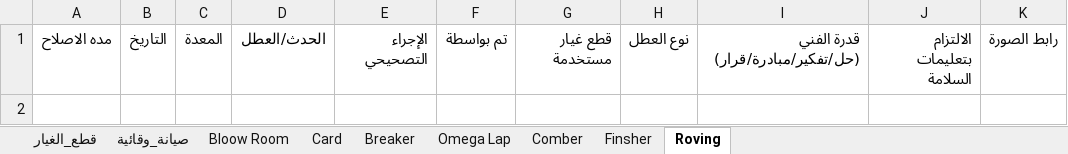
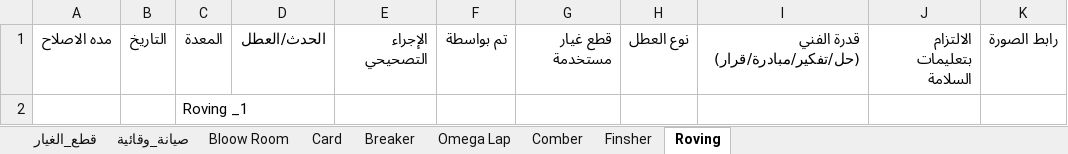
Before and after one commit to mahmedabdallh123/cotton-down, an Excel workbook: l9.xlsx, sheet Roving, drawn as a sheet; values as stored, in another font and other column widths than the file's, no borders; the diff names each change by its address in the sheet, - before the commit and + after, or states it on an @@ line.

Commit message:
تحديث البيانات - 2026-07-28 07:46:22

```diff
--- a/l9.xlsx (sheet Roving)
+++ b/l9.xlsx (sheet Roving)
+row 2:  |  | Roving _1
```
